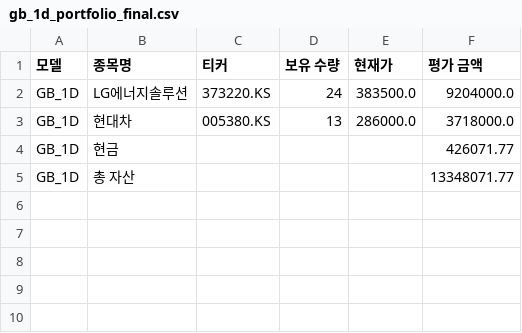
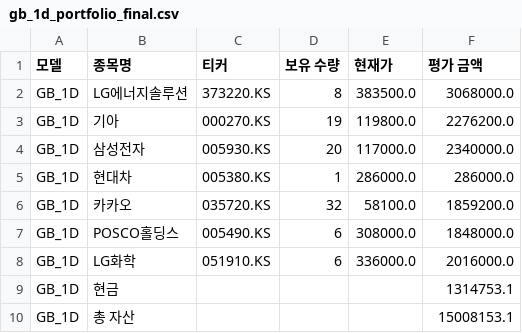
Before and after one commit to chesin1/-stock-ai-kr, a CSV file: data/gb_1d_portfolio_final.csv, drawn as a sheet.

```diff
--- a/data/gb_1d_portfolio_final.csv
+++ b/data/gb_1d_portfolio_final.csv
@@ -1,5 +1,10 @@
 모델,종목명,티커,보유 수량,현재가,평가 금액
-GB_1D,LG에너지솔루션,373220.KS,24,383500.0,9204000.0
-GB_1D,현대차,005380.KS,13,286000.0,3718000.0
-GB_1D,현금,,,,426071.77
-GB_1D,총 자산,,,,13348071.77
+GB_1D,LG에너지솔루션,373220.KS,8,383500.0,3068000.0
+GB_1D,기아,000270.KS,19,119800.0,2276200.0
+GB_1D,삼성전자,005930.KS,20,117000.0,2340000.0
+GB_1D,현대차,005380.KS,1,286000.0,286000.0
+GB_1D,카카오,035720.KS,32,58100.0,1859200.0
+GB_1D,POSCO홀딩스,005490.KS,6,308000.0,1848000.0
+GB_1D,LG화학,051910.KS,6,336000.0,2016000.0
+GB_1D,현금,,,,1314753.1
+GB_1D,총 자산,,,,15008153.1
```
Also changed, not shown: data/gb_20d_portfolio_final.csv, 5 other files.
